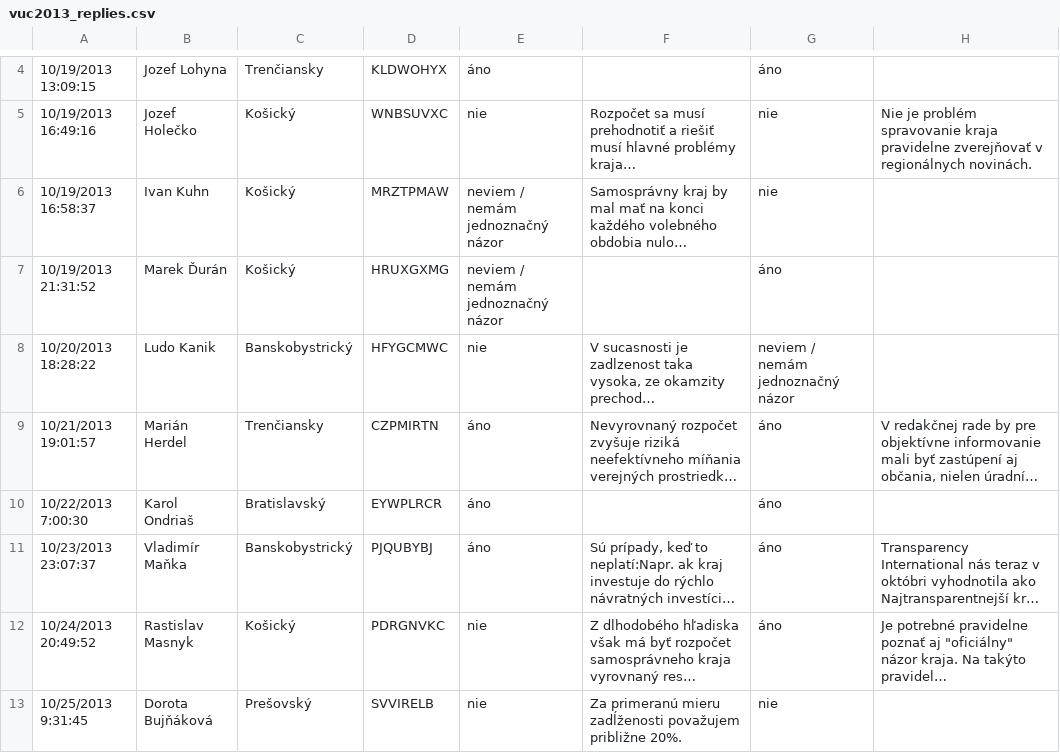
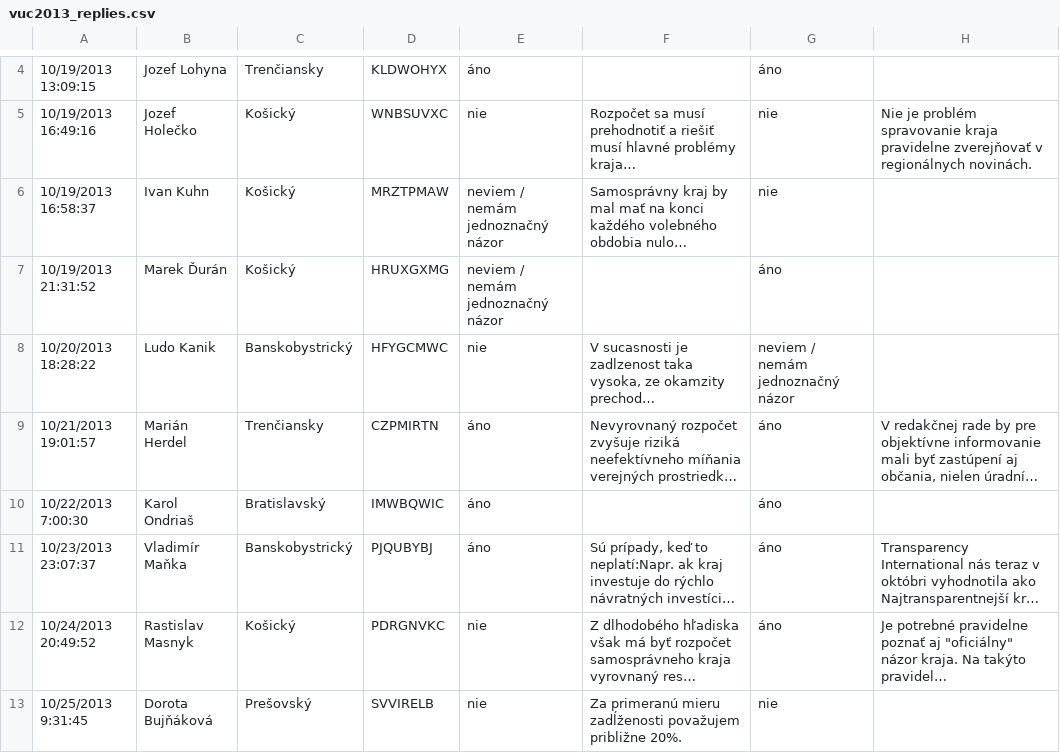
Before and after one commit to KohoVolit/volebnakalkulacka.sk, a CSV file: backend/source/vuc2013_replies.csv, drawn as a sheet; only a part is shown, gaps mark what is left out; long unchanged cells end in …; the diff names each change by its address in the sheet, - before the commit and + after, or states it on an @@ line.

```diff
--- a/backend/source/vuc2013_replies.csv
+++ b/backend/source/vuc2013_replies.csv
-D10: EYWPLRCR
+D10: IMWBQWIC
```
Also changed, not shown: 6 other files.
